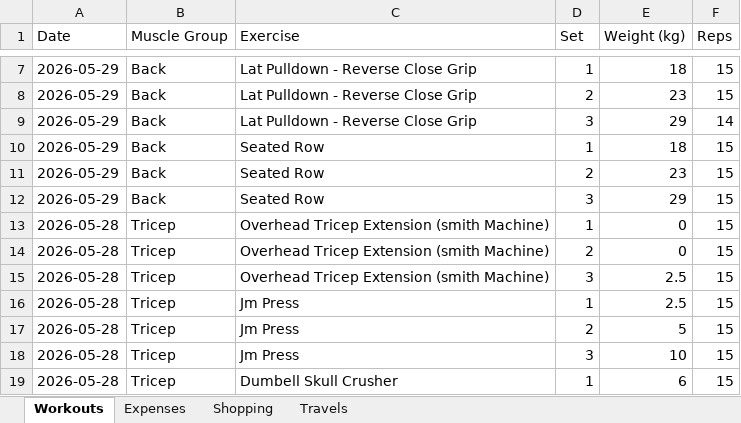
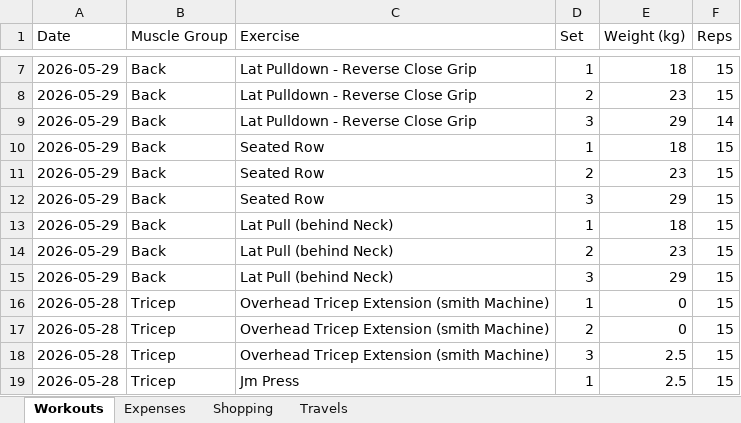
Before and after one commit to itspraveenk/Praveen_Fitness_App, an Excel workbook: data/backup.xlsx, sheet Workouts, drawn as a sheet; only a part is shown, gaps mark what is left out; the shorter side is filled out with more unchanged rows; values as stored, in another font and other column widths than the file's, no borders; the diff names each change by its address in the sheet, - before the commit and + after, or states it on an @@ line.

Commit message:
Backup: 2026-05-29T07:13:35.266Z

```diff
--- a/data/backup.xlsx (sheet Workouts)
+++ b/data/backup.xlsx (sheet Workouts)
+row 13: 2026-05-29 | Back | Lat Pull (behind Neck) | 1 | 18 | 15
+row 14: 2026-05-29 | Back | Lat Pull (behind Neck) | 2 | 23 | 15
+row 15: 2026-05-29 | Back | Lat Pull (behind Neck) | 3 | 29 | 15
```
